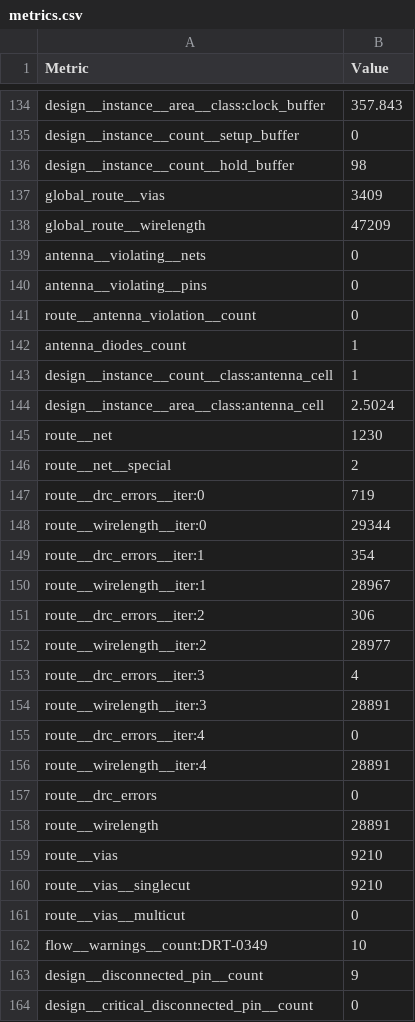
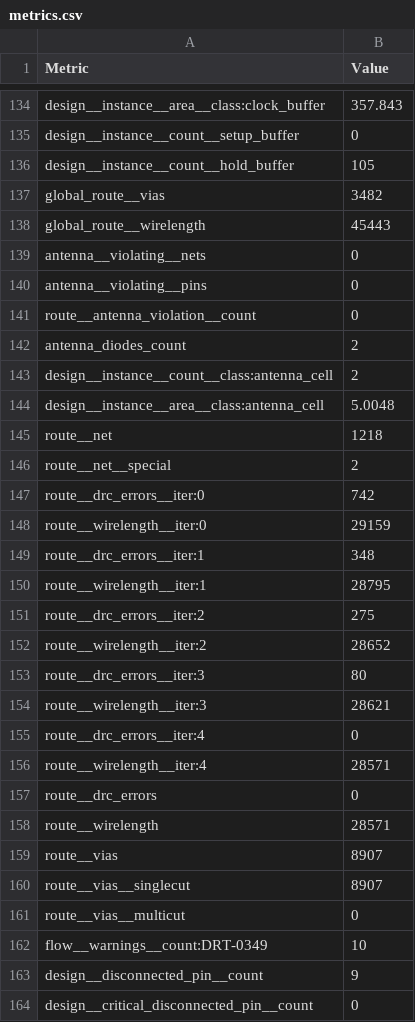
Before and after one commit to TinyTapeout/tinytapeout-sky-26e, a CSV file: projects/tt_um_EV_Charging_CTRL/stats/metrics.csv, drawn as a sheet; only a part is shown, gaps mark what is left out; the diff covers the shown part only.

Commit message:
feat: update project tt_um_EV_Charging_CTRL from Ateef-31/ttsky-verilog-Safety-Aware-Digital-EV-Charging-Controller
Commit: 4e8fd8b7c9b4856a41648ccede420676b98a42b7
Workflow: https://github.com/Ateef-31/ttsky-verilog-Safety-Aware-Digital-EV-Charging-Controller/actions/runs/45393148370

```diff
--- a/projects/tt_um_EV_Charging_CTRL/stats/metrics.csv
+++ b/projects/tt_um_EV_Charging_CTRL/stats/metrics.csv
@@ -135,5 +135,5 @@ design__instance__area__class:clock_buffer,357.843
 design__instance__count__setup_buffer,0
-design__instance__count__hold_buffer,98
-global_route__vias,3409
-global_route__wirelength,47209
+design__instance__count__hold_buffer,105
+global_route__vias,3482
+global_route__wirelength,45443
 antenna__violating__nets,0
@@ -141,21 +141,21 @@ antenna__violating__pins,0
 route__antenna_violation__count,0
-antenna_diodes_count,1
-design__instance__count__class:antenna_cell,1
-design__instance__area__class:antenna_cell,2.5024
-route__net,1230
+antenna_diodes_count,2
+design__instance__count__class:antenna_cell,2
+design__instance__area__class:antenna_cell,5.0048
+route__net,1218
 route__net__special,2
-route__drc_errors__iter:0,719
-route__wirelength__iter:0,29344
-route__drc_errors__iter:1,354
-route__wirelength__iter:1,28967
-route__drc_errors__iter:2,306
-route__wirelength__iter:2,28977
-route__drc_errors__iter:3,4
-route__wirelength__iter:3,28891
+route__drc_errors__iter:0,742
+route__wirelength__iter:0,29159
+route__drc_errors__iter:1,348
+route__wirelength__iter:1,28795
+route__drc_errors__iter:2,275
+route__wirelength__iter:2,28652
+route__drc_errors__iter:3,80
+route__wirelength__iter:3,28621
 route__drc_errors__iter:4,0
-route__wirelength__iter:4,28891
+route__wirelength__iter:4,28571
 route__drc_errors,0
-route__wirelength,28891
-route__vias,9210
-route__vias__singlecut,9210
+route__wirelength,28571
+route__vias,8907
+route__vias__singlecut,8907
 route__vias__multicut,0
```
Also changed, not shown: 101 edited cells elsewhere in this file, 5 other files.
